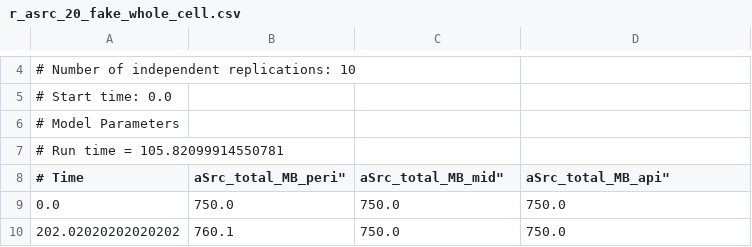
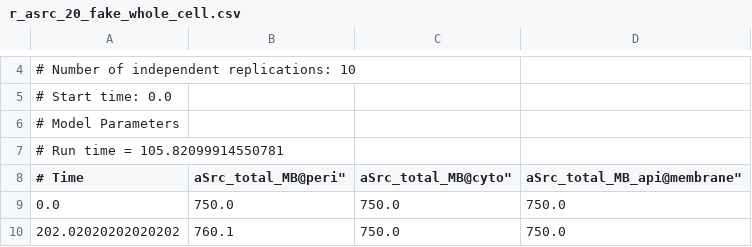
Before and after one commit to jkhulme/french75, a CSV file: csvs/r_asrc_20_fake_whole_cell.csv, drawn as a sheet; only a part is shown, gaps mark what is left out.

```diff
--- a/csvs/r_asrc_20_fake_whole_cell.csv
+++ b/csvs/r_asrc_20_fake_whole_cell.csv
@@ -7,3 +7,3 @@
 # Run time = 105.82099914550781
-# Time, aSrc_total_MB_peri", aSrc_total_MB_mid", aSrc_total_MB_api"
+# Time, aSrc_total_MB@peri", aSrc_total_MB@cyto", aSrc_total_MB_api@membrane"
 0.0,750.0,750.0,750.0
```
Also changed, not shown: 2 other files.
